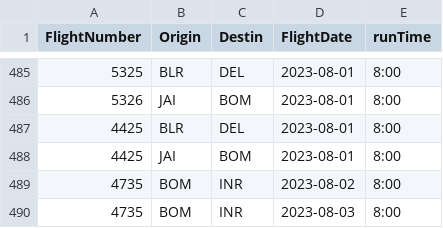
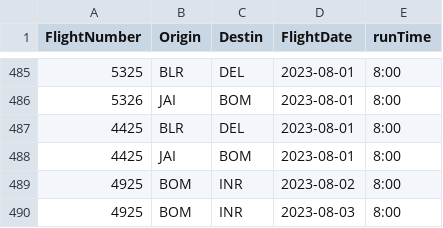
Before and after one commit to vivekbolla123/rm-allocation-serverless-funcs, a CSV file: QPDynamicAllocation/params/data/config_runTime.csv, drawn as a sheet; only a part is shown, gaps mark what is left out.

```diff
--- a/QPDynamicAllocation/params/data/config_runTime.csv
+++ b/QPDynamicAllocation/params/data/config_runTime.csv
@@ -488,3 +488,3 @@
 4425,JAI,BOM,2023-08-01,8:00
-4735,BOM,INR,2023-08-02,8:00
-4735,BOM,INR,2023-08-03,8:00
+4925,BOM,INR,2023-08-02,8:00
+4925,BOM,INR,2023-08-03,8:00
```
Also changed, not shown: 3 other files.
